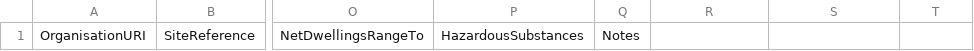
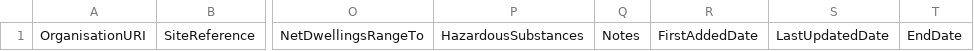
Before and after one commit to digital-land/digital-land, a CSV file: content/guidance/brownfield-sites/brownfield-sites.csv, drawn as a sheet; only a part is shown, gaps mark what is left out; the diff names each change by its address in the sheet, - before the commit and + after, or states it on an @@ line.

Commit message:
Update brownfield-sites.csv

```diff
--- a/content/guidance/brownfield-sites/brownfield-sites.csv
+++ b/content/guidance/brownfield-sites/brownfield-sites.csv
-R1: (empty)
+R1: FirstAddedDate
-S1: (empty)
+S1: LastUpdatedDate
-T1: (empty)
+T1: EndDate
```
